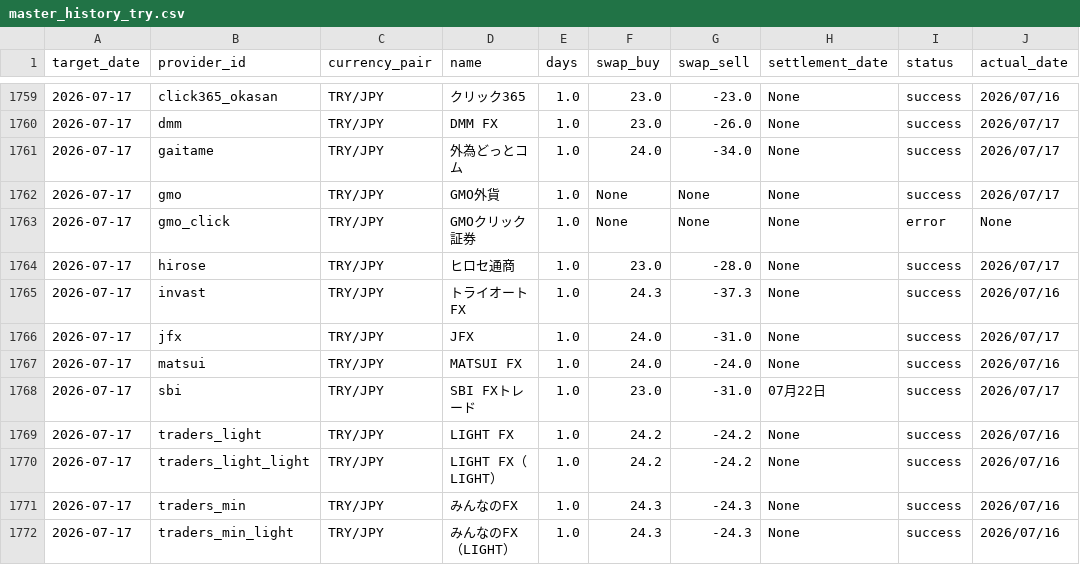
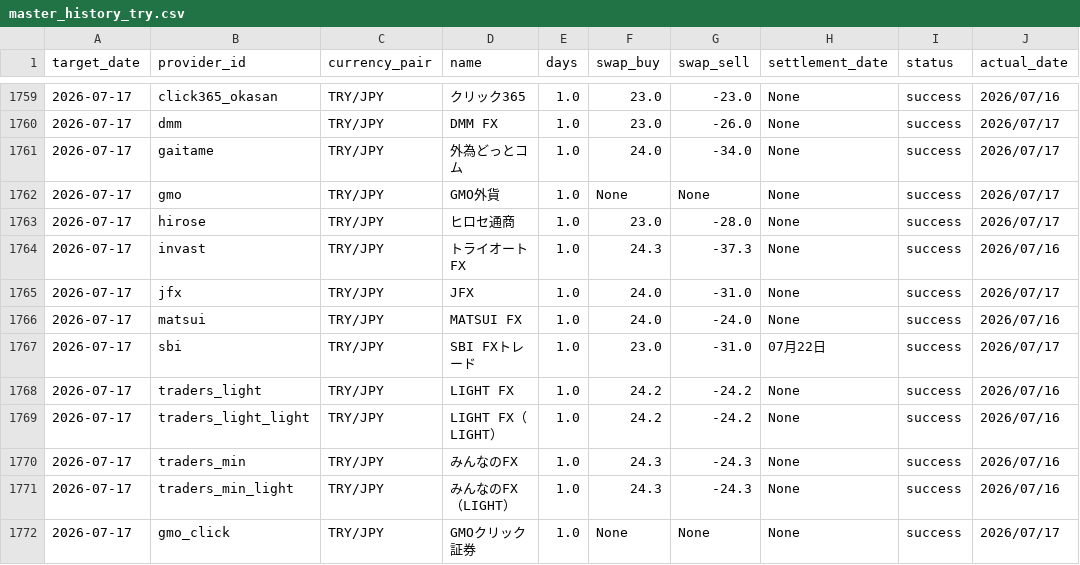
Before and after one commit to pcjidouka-spec/lira-watch-public-jp, a CSV file: public/data/master_history_try.csv, drawn as a sheet; only a part is shown, gaps mark what is left out.

```diff
--- a/public/data/master_history_try.csv
+++ b/public/data/master_history_try.csv
@@ -1762,3 +1762,2 @@ target_date,provider_id,currency_pair,name,days,swap_buy,swap_sell,settlement_da
 2026-07-17,gmo,TRY/JPY,GMO外貨,1.0,None,None,None,success,2026/07/17
-2026-07-17,gmo_click,TRY/JPY,GMOクリック証券,1.0,None,None,None,error,None
 2026-07-17,hirose,TRY/JPY,ヒロセ通商,1.0,23.0,-28.0,None,success,2026/07/17
@@ -1772 +1771,2 @@ target_date,provider_id,currency_pair,name,days,swap_buy,swap_sell,settlement_da
 2026-07-17,traders_min_light,TRY/JPY,みんなのFX（LIGHT）,1.0,24.3,-24.3,None,success,2026/07/16
+2026-07-17,gmo_click,TRY/JPY,GMOクリック証券,1.0,None,None,None,success,2026/07/17
```
Also changed, not shown: public/data/master_history_mxn.csv, 5 other files.
